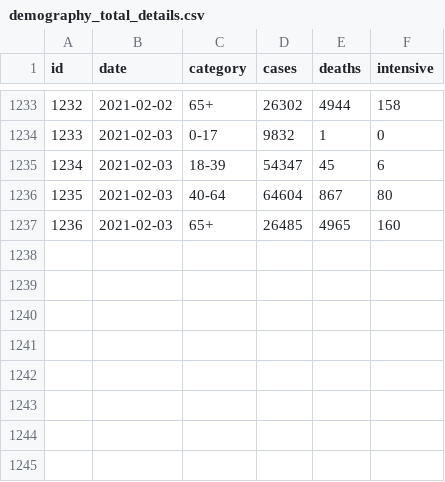
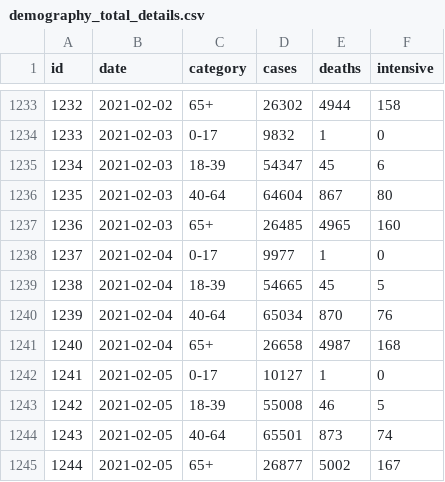
Before and after one commit to akritiko/covid19gr, a CSV file: data/csv/demography_total_details.csv, drawn as a sheet; only a part is shown, gaps mark what is left out.

```diff
--- a/data/csv/demography_total_details.csv
+++ b/data/csv/demography_total_details.csv
@@ -1237 +1237,9 @@ id,date,category,cases,deaths,intensive
 1236,2021-02-03,65+,26485,4965,160
+1237,2021-02-04,0-17,9977,1,0
+1238,2021-02-04,18-39,54665,45,5
+1239,2021-02-04,40-64,65034,870,76
+1240,2021-02-04,65+,26658,4987,168
+1241,2021-02-05,0-17,10127,1,0
+1242,2021-02-05,18-39,55008,46,5
+1243,2021-02-05,40-64,65501,873,74
+1244,2021-02-05,65+,26877,5002,167
```
Also changed, not shown: data/csv/apple_mobility_report.csv, data/csv/greeceTimeline.csv, 38 other files.
